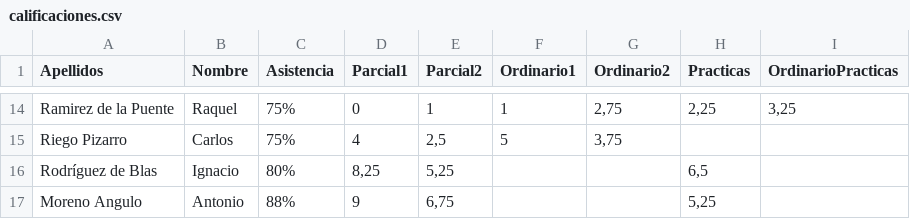
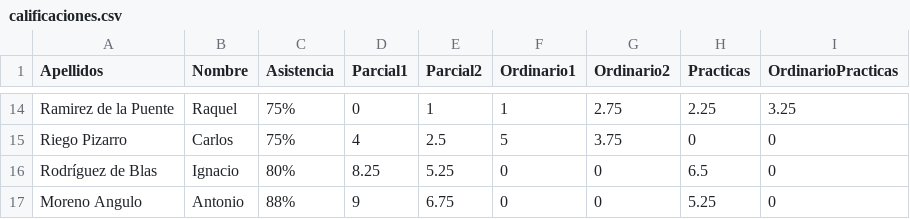
Before and after one commit to rnoguer22/Ejercicios_archivos_POO, a CSV file: calificaciones.csv, drawn as a sheet; only a part is shown, gaps mark what is left out; the diff covers the shown part only; the diff names each change by its address in the sheet, - before the commit and + after, or states it on an @@ line.

```diff
--- a/calificaciones.csv
+++ b/calificaciones.csv
-G14 (Ordinario2): 2,75
+G14 (Ordinario2): 2.75
-H14 (Practicas): 2,25
+H14 (Practicas): 2.25
-I14 (OrdinarioPracticas): 3,25
+I14 (OrdinarioPracticas): 3.25
-E15 (Parcial2): 2,5
+E15 (Parcial2): 2.5
-G15 (Ordinario2): 3,75
+G15 (Ordinario2): 3.75
-H15 (Practicas): (empty)
+H15 (Practicas): 0
-I15:I17 (OrdinarioPracticas): (empty)
+I15:I17 (OrdinarioPracticas): 0
-D16 (Parcial1): 8,25
+D16 (Parcial1): 8.25
-E16 (Parcial2): 5,25
+E16 (Parcial2): 5.25
-F16:F17 (Ordinario1): (empty)
+F16:F17 (Ordinario1): 0
-G16:G17 (Ordinario2): (empty)
+G16:G17 (Ordinario2): 0
-H16 (Practicas): 6,5
+H16 (Practicas): 6.5
-E17 (Parcial2): 6,75
+E17 (Parcial2): 6.75
-H17 (Practicas): 5,25
+H17 (Practicas): 5.25
```
Also changed, not shown: 57 edited cells elsewhere in this file, 1 other file.
